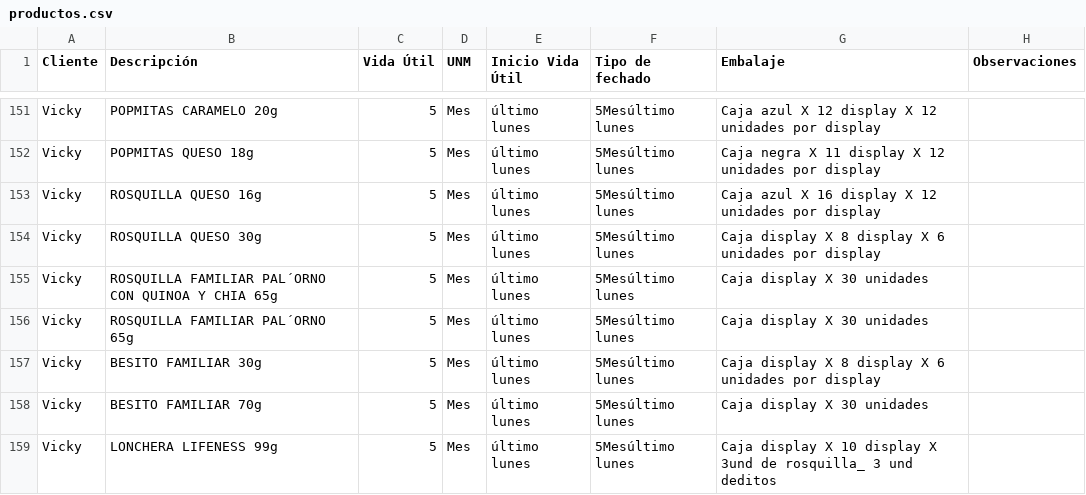
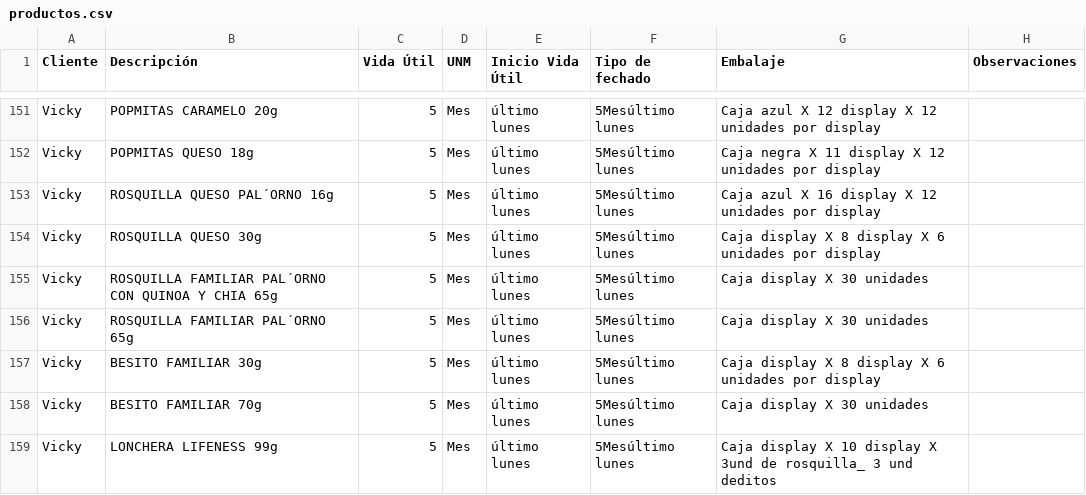
Before and after one commit to analistasgcproductosvicky-max/calculadora-fechas-vencimiento, a CSV file: productos.csv, drawn as a sheet; only a part is shown, gaps mark what is left out.

Commit message:
Update productos.csv

```diff
--- a/productos.csv
+++ b/productos.csv
@@ -152,3 +152,3 @@ Vicky,POPMITAS CARAMELO 20g,5,Mes,último lunes,5Mesúltimo lunes,Caja azul X 12
 Vicky,POPMITAS QUESO 18g,5,Mes,último lunes,5Mesúltimo lunes,Caja negra X 11 display X 12 unidades por display,
-Vicky,ROSQUILLA QUESO 16g,5,Mes,último lunes,5Mesúltimo lunes,Caja azul X 16 display X 12 unidades por display,
+Vicky,ROSQUILLA QUESO PAL´ORNO 16g,5,Mes,último lunes,5Mesúltimo lunes,Caja azul X 16 display X 12 unidades por display,
 Vicky,ROSQUILLA QUESO 30g,5,Mes,último lunes,5Mesúltimo lunes,Caja display X 8 display X 6 unidades por display,
```
